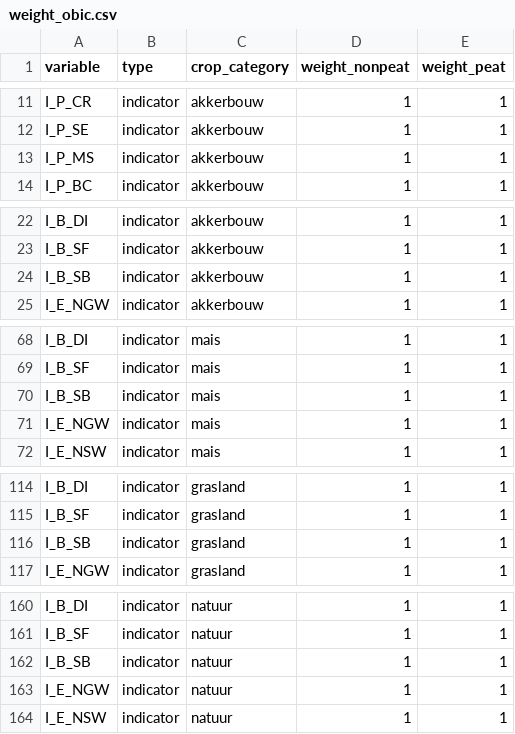
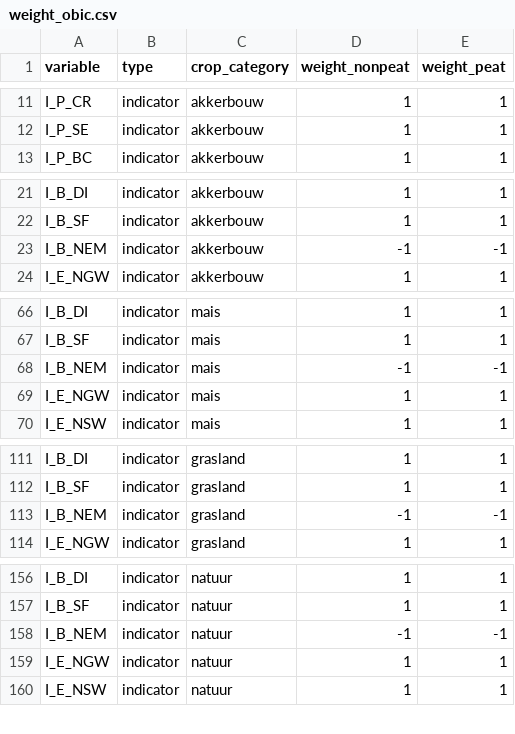
Before and after one commit to AgroCares/Open-Bodem-Index-Calculator, a CSV file: DEV/data/weight_obic.csv, drawn as a sheet; only a part is shown, gaps mark what is left out; the diff covers the shown part only.

Commit message:
updates column_description, weight_obic

```diff
--- a/DEV/data/weight_obic.csv
+++ b/DEV/data/weight_obic.csv
@@ -12,3 +12,2 @@ I_P_CR;indicator;akkerbouw;1;1
 I_P_SE;indicator;akkerbouw;1;1
-I_P_MS;indicator;akkerbouw;1;1
 I_P_BC;indicator;akkerbouw;1;1
@@ -23,3 +22,3 @@ I_B_DI;indicator;akkerbouw;1;1
 I_B_SF;indicator;akkerbouw;1;1
-I_B_SB;indicator;akkerbouw;1;1
+I_B_NEM;indicator;akkerbouw;-1;-1
 I_E_NGW;indicator;akkerbouw;1;1
@@ -69,3 +67,3 @@ I_B_DI;indicator;mais;1;1
 I_B_SF;indicator;mais;1;1
-I_B_SB;indicator;mais;1;1
+I_B_NEM;indicator;mais;-1;-1
 I_E_NGW;indicator;mais;1;1
@@ -115,3 +112,3 @@ I_B_DI;indicator;grasland;1;1
 I_B_SF;indicator;grasland;1;1
-I_B_SB;indicator;grasland;1;1
+I_B_NEM;indicator;grasland;-1;-1
 I_E_NGW;indicator;grasland;1;1
@@ -161,3 +157,3 @@ I_B_DI;indicator;natuur;1;1
 I_B_SF;indicator;natuur;1;1
-I_B_SB;indicator;natuur;1;1
+I_B_NEM;indicator;natuur;-1;-1
 I_E_NGW;indicator;natuur;1;1
```
Also changed, not shown: 3 removed rows elsewhere in this file, DEV/data/column_description.csv, 4 other files.
